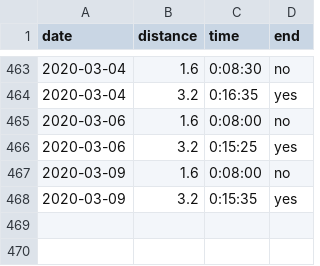
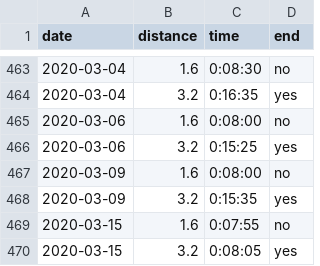
Before and after one commit to rob-in-europe/running, a CSV file: data/runs.csv, drawn as a sheet; only a part is shown, gaps mark what is left out; the diff names each change by its address in the sheet, - before the commit and + after, or states it on an @@ line.

Commit message:
Mild day, pushed my pace a little

```diff
--- a/data/runs.csv
+++ b/data/runs.csv
+row 469: 2020-03-15 | 1.6 | 0:07:55 | no
+row 470: 2020-03-15 | 3.2 | 0:08:05 | yes
```
